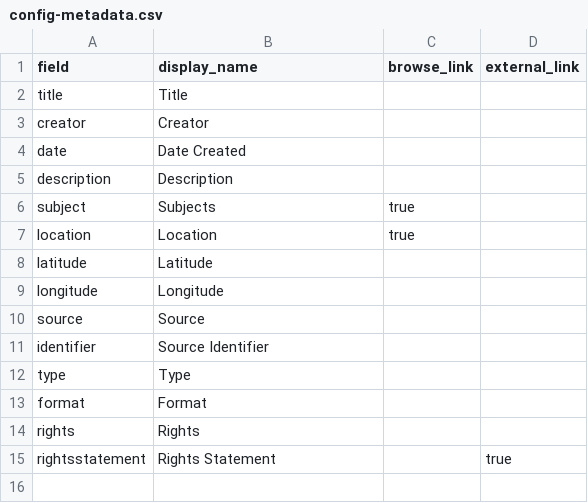
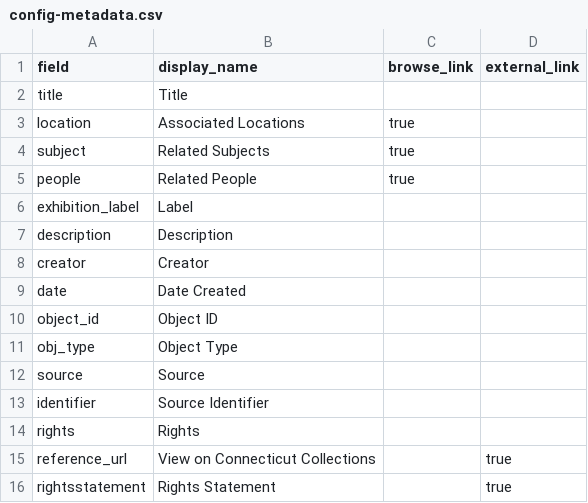
Before and after one commit to marktwainhm/ithappenedinhartford, a CSV file: _data/config-metadata.csv, drawn as a sheet.

```diff
--- a/_data/config-metadata.csv
+++ b/_data/config-metadata.csv
@@ -2,14 +2,15 @@ field,display_name,browse_link,external_link
 title,Title,
+location,Associated Locations,true
+subject,Related Subjects,true
+people,Related People,true
+exhibition_label,Label,
+description,Description,
 creator,Creator,
 date,Date Created,
-description,Description,
-subject,Subjects,true
-location,Location,true
-latitude,Latitude
-longitude,Longitude
+object_id,Object ID,
+obj_type,Object Type
 source,Source
 identifier,Source Identifier,,
-type,Type,
-format,Format,
 rights,Rights,
+reference_url,View on Connecticut Collections,,true
 rightsstatement,Rights Statement,,true
```
Also changed, not shown: _data/config-nav.csv, _data/demo-mthm-metadata.csv, 32 other files.
